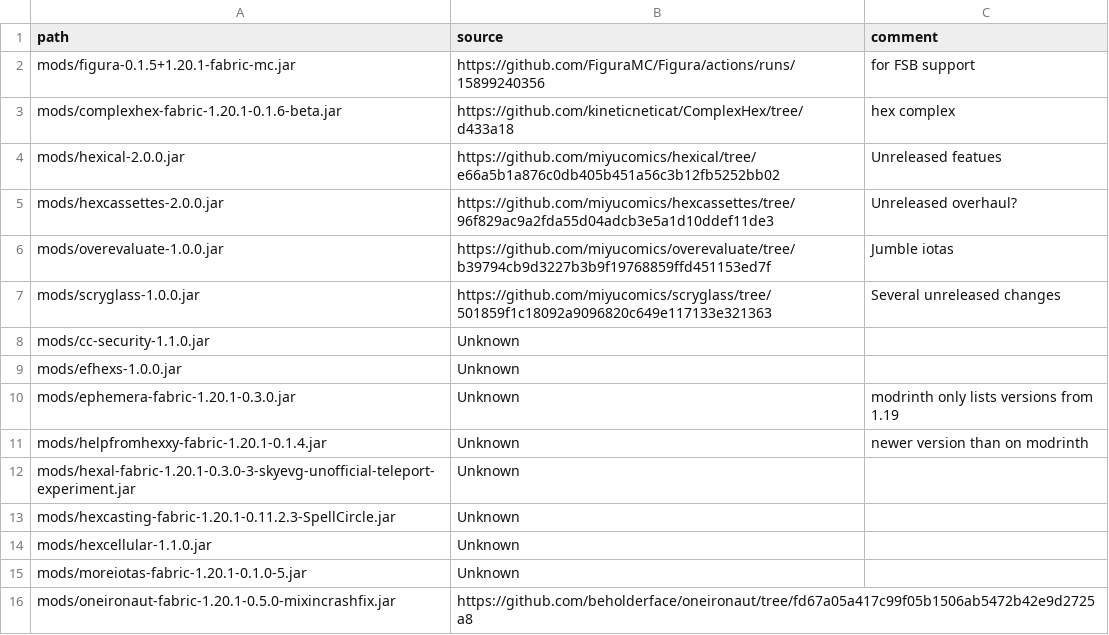
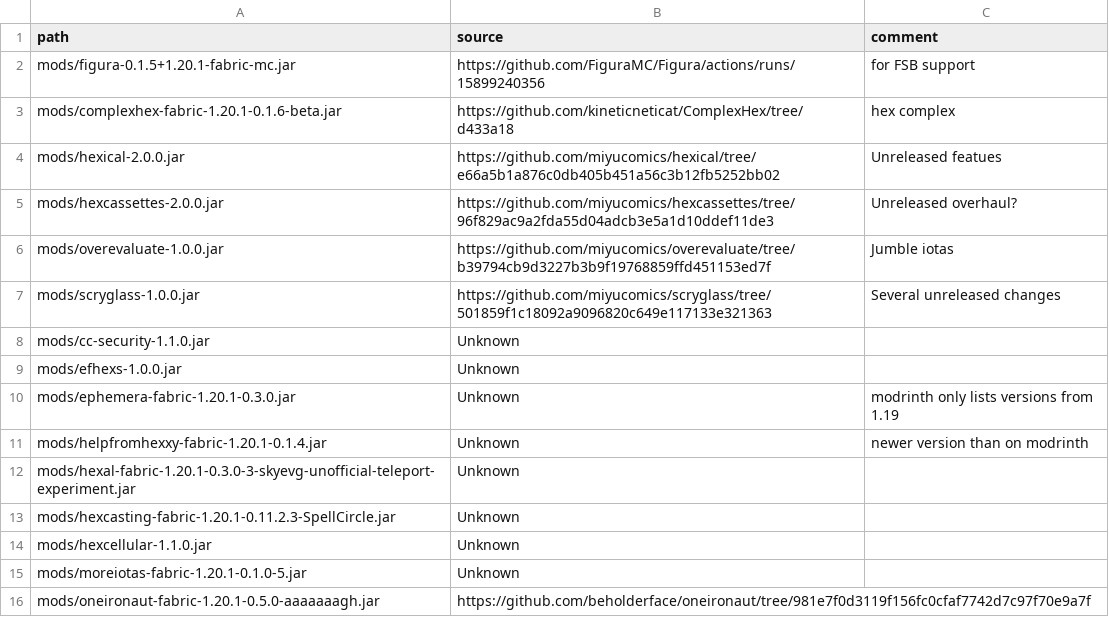
Before and after one commit to abilliontrillionstars/hexxy4, a CSV file: jarSources.csv, drawn as a sheet.

Commit message:
update jarSources

```diff
--- a/jarSources.csv
+++ b/jarSources.csv
@@ -15,2 +15,2 @@ mods/hexcellular-1.1.0.jar,Unknown,
 mods/moreiotas-fabric-1.20.1-0.1.0-5.jar,Unknown,
-mods/oneironaut-fabric-1.20.1-0.5.0-mixincrashfix.jar,https://github.com/beholderface/oneironaut/tree/fd67a05a417c99f05b1506ab5472b42e9d2725a8,
+mods/oneironaut-fabric-1.20.1-0.5.0-aaaaaaagh.jar,https://github.com/beholderface/oneironaut/tree/981e7f0d3119f156fc0cfaf7742d7c97f70e9a7f,
```
